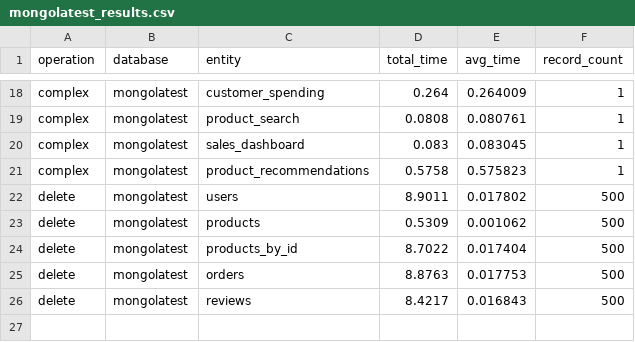
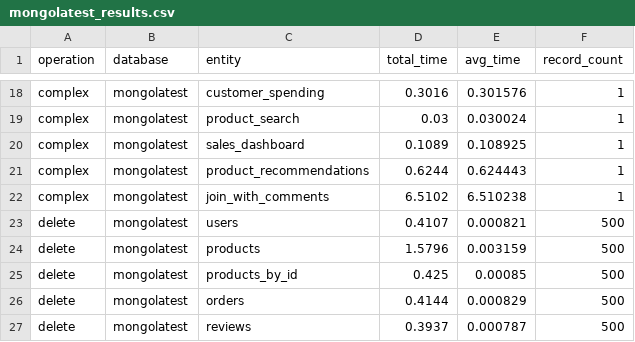
Before and after one commit to sulowskikarol/ZTBD_CRUD, a CSV file: results/records_80000/mongolatest_results.csv, drawn as a sheet; only a part is shown, gaps mark what is left out; addresses are those after the commit; the diff covers the shown part only; the diff names each change by its address in the sheet, - before the commit and + after, or states it on an @@ line.

```diff
--- a/results/records_80000/mongolatest_results.csv
+++ b/results/records_80000/mongolatest_results.csv
-D18 (total_time): 0.264
+D18 (total_time): 0.3016
-E18 (avg_time): 0.264009
+E18 (avg_time): 0.301576
-D19 (total_time): 0.0808
+D19 (total_time): 0.03
-E19 (avg_time): 0.080761
+E19 (avg_time): 0.030024
-D20 (total_time): 0.083
+D20 (total_time): 0.1089
-E20 (avg_time): 0.083045
+E20 (avg_time): 0.108925
-D21 (total_time): 0.5758
+D21 (total_time): 0.6244
-E21 (avg_time): 0.575823
+E21 (avg_time): 0.624443
+row 22: complex | mongolatest | join_with_comments | 6.5102 | 6.510238 | 1
-D23 (total_time): 8.9011
+D23 (total_time): 0.4107
-E23 (avg_time): 0.017802
+E23 (avg_time): 0.000821
-D24 (total_time): 0.5309
+D24 (total_time): 1.5796
-E24 (avg_time): 0.001062
+E24 (avg_time): 0.003159
-D25 (total_time): 8.7022
+D25 (total_time): 0.425
-E25 (avg_time): 0.017404
+E25 (avg_time): 0.00085
-D26 (total_time): 8.8763
+D26 (total_time): 0.4144
-E26 (avg_time): 0.017753
+E26 (avg_time): 0.000829
-D27 (total_time): 8.4217
+D27 (total_time): 0.3937
-E27 (avg_time): 0.016843
+E27 (avg_time): 0.000787
```
Also changed, not shown: 32 edited cells elsewhere in this file, results/records_20000/mongolatest_results.csv, results/records_40000/mongo4_results.csv, 37 other files.
